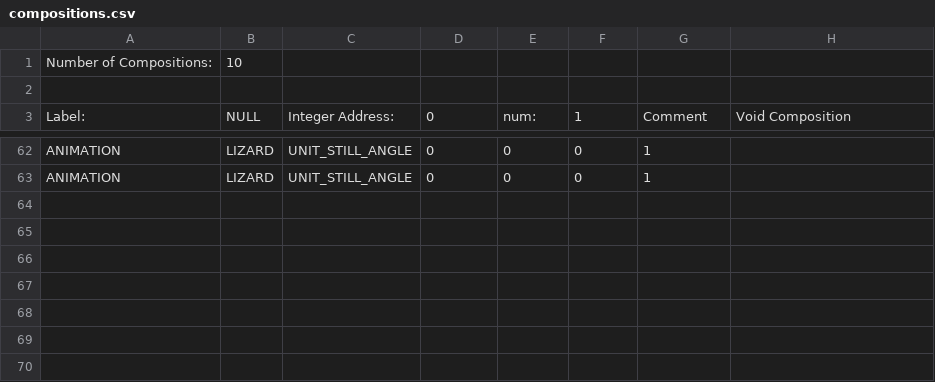
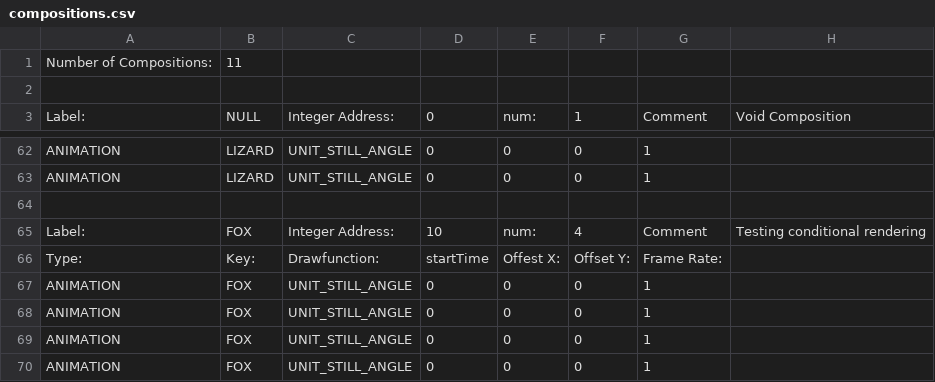
Before and after one commit to BostonBrooks/Spaghetti_Graveyard_Zero_2026, a CSV file: games/game0/maps/systems_test/graphics/compositions.csv, drawn as a sheet; only a part is shown, gaps mark what is left out.

Commit message:
COW_GRAPHICS replaced by FOX_GRAPHICS in spawner.csv

```diff
--- a/games/game0/maps/systems_test/graphics/compositions.csv
+++ b/games/game0/maps/systems_test/graphics/compositions.csv
@@ -1,2 +1,2 @@
-Number of Compositions:,10,,,,,,
+Number of Compositions:,11,,,,,,
 ,,,,,,,
@@ -63 +63,8 @@ ANIMATION,LIZARD,UNIT_STILL_ANGLE,0,0,0,1,
 ANIMATION,LIZARD,UNIT_STILL_ANGLE,0,0,0,1,
+,,,,,,,
+Label:,FOX,Integer Address:,10,num:,4,Comment,Testing conditional rendering
+Type:,Key:,Drawfunction:,startTime,Offest X:,Offset Y:,Frame Rate:,
+ANIMATION,FOX,UNIT_STILL_ANGLE,0,0,0,1,
+ANIMATION,FOX,UNIT_STILL_ANGLE,0,0,0,1,
+ANIMATION,FOX,UNIT_STILL_ANGLE,0,0,0,1,
+ANIMATION,FOX,UNIT_STILL_ANGLE,0,0,0,1,
```
Also changed, not shown: games/game0/maps/systems_test/entity_spawner/spawner.csv, games/game0/maps/systems_test/graphics/animations.csv, 4 other files.
